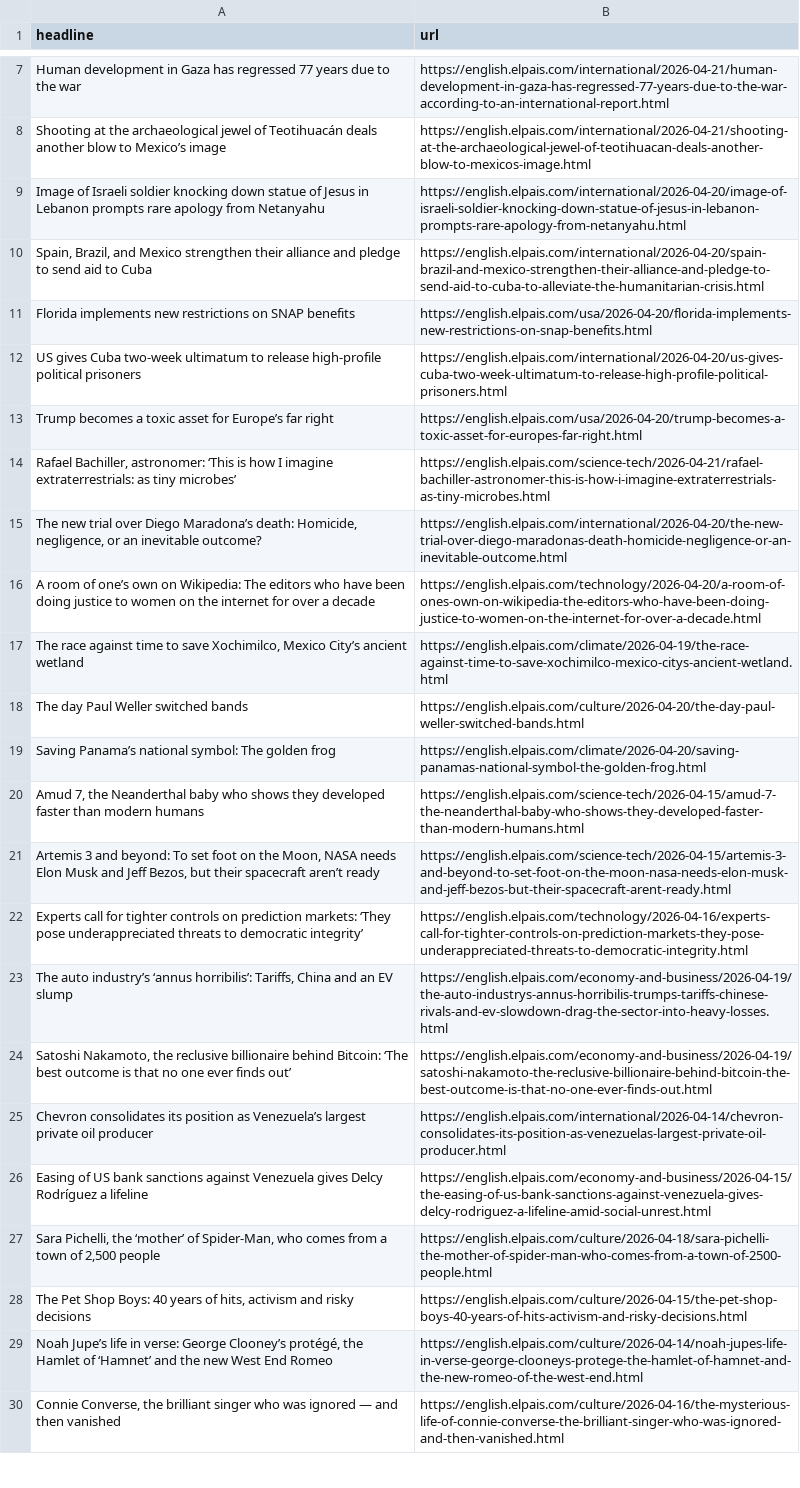
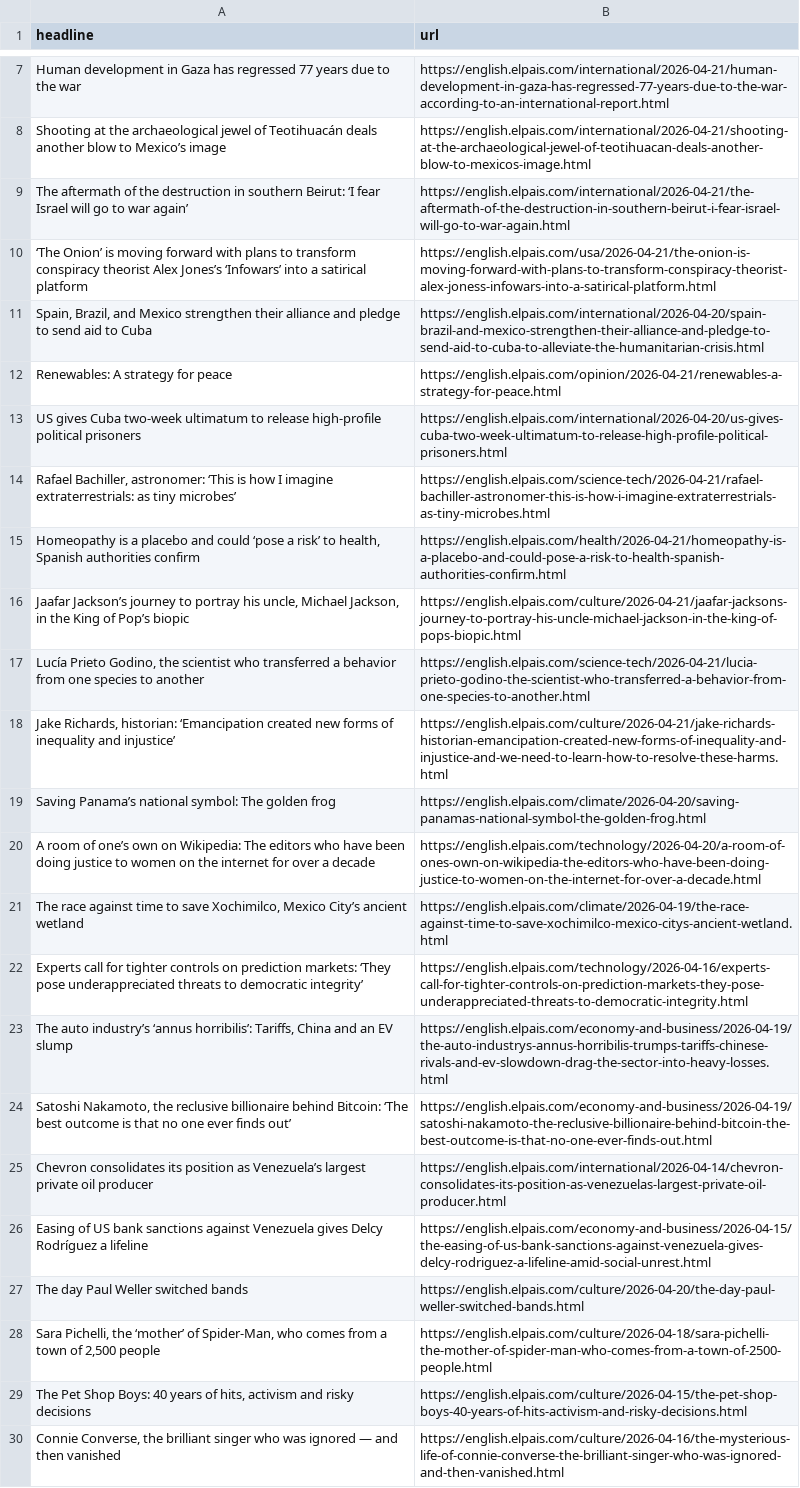
Before and after one commit to cmgsalazar/el-pais-autoscraper, a CSV file: headlines.csv, drawn as a sheet; only a part is shown, gaps mark what is left out; removed rows and columns are numbered as before the commit, all else as after; the diff names each change by its address in the sheet, - before the commit and + after, or states it on an @@ line.

```diff
--- a/headlines.csv
+++ b/headlines.csv
-row 9: Image of Israeli soldier knocking down statue of Jesus in Lebanon prompts rare apology from Netanyahu | https://english.elpais.com/international/2026-04-20/image-of-israeli-soldier-knocking-down-statue-of-jesus-in-lebanon-prompts-rare-apology-from-netanyahu.html
+row 9: The aftermath of the destruction in southern Beirut: ‘I fear Israel will go to war again’ | https://english.elpais.com/international/2026-04-21/the-aftermath-of-the-destruction-in-southern-beirut-i-fear-israel-will-go-to-war-again.html
+row 10: ‘The Onion’ is moving forward with plans to transform conspiracy theorist Alex Jones’s ‘Infowars’ into a satirical platform | https://english.elpais.com/usa/2026-04-21/the-onion-is-moving-forward-with-plans-to-transform-conspiracy-theorist-alex-joness-infowars-into-a-satirical-platform.html
-row 11: Florida implements new restrictions on SNAP benefits | https://english.elpais.com/usa/2026-04-20/florida-implements-new-restrictions-on-snap-benefits.html
+row 12: Renewables: A strategy for peace | https://english.elpais.com/opinion/2026-04-21/renewables-a-strategy-for-peace.html
-row 13: Trump becomes a toxic asset for Europe’s far right | https://english.elpais.com/usa/2026-04-20/trump-becomes-a-toxic-asset-for-europes-far-right.html
-row 15: The new trial over Diego Maradona’s death: Homicide, negligence, or an inevitable outcome? | https://english.elpais.com/international/2026-04-20/the-new-trial-over-diego-maradonas-death-homicide-negligence-or-an-inevitable-outcome.html
+row 15: Homeopathy is a placebo and could ‘pose a risk’ to health, Spanish authorities confirm | https://english.elpais.com/health/2026-04-21/homeopathy-is-a-placebo-and-could-pose-a-risk-to-health-spanish-authorities-confirm.html
+row 16: Jaafar Jackson’s journey to portray his uncle, Michael Jackson, in the King of Pop’s biopic | https://english.elpais.com/culture/2026-04-21/jaafar-jacksons-journey-to-portray-his-uncle-michael-jackson-in-the-king-of-pops-biopic.html
+row 17: Lucía Prieto Godino, the scientist who transferred a behavior from one species to another | https://english.elpais.com/science-tech/2026-04-21/lucia-prieto-godino-the-scientist-who-transferred-a-behavior-from-one-species-to-another.html
+row 18: Jake Richards, historian: ‘Emancipation created new forms of inequality and injustice’ | https://english.elpais.com/culture/2026-04-21/jake-richards-historian-emancipation-created-new-forms-of-inequality-and-injustice-and-we-need-to-learn-how-to-resolve-these-harms.html
-row 20: Amud 7, the Neanderthal baby who shows they developed faster than modern humans | https://english.elpais.com/science-tech/2026-04-15/amud-7-the-neanderthal-baby-who-shows-they-developed-faster-than-modern-humans.html
-row 21: Artemis 3 and beyond: To set foot on the Moon, NASA needs Elon Musk and Jeff Bezos, but their spacecraft aren’t ready | https://english.elpais.com/science-tech/2026-04-15/artemis-3-and-beyond-to-set-foot-on-the-moon-nasa-needs-elon-musk-and-jeff-bezos-but-their-spacecraft-arent-ready.html
@@ row 18 moved to row 27: The day Paul Weller switched bands @@
-row 29: Noah Jupe’s life in verse: George Clooney’s protégé, the Hamlet of ‘Hamnet’ and the new West End Romeo | https://english.elpais.com/culture/2026-04-14/noah-jupes-life-in-verse-george-clooneys-protege-the-hamlet-of-hamnet-and-the-new-romeo-of-the-west-end.html
```
